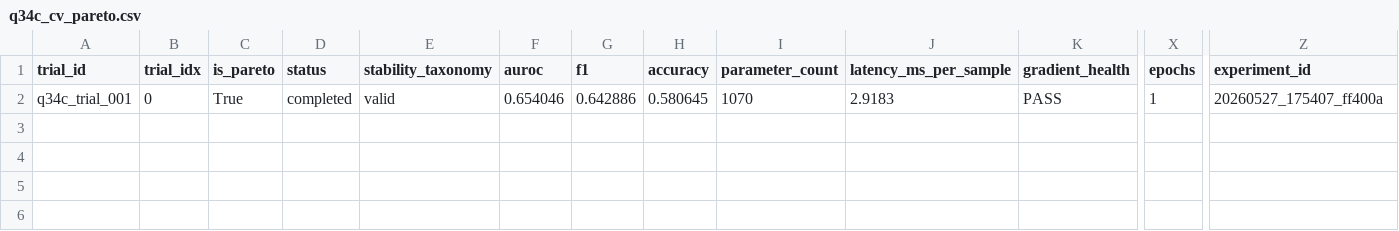
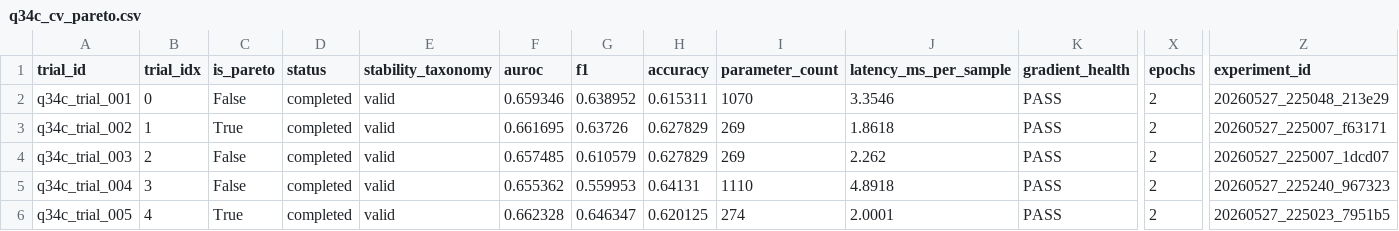
Before and after one commit to Montiel23/QStrata, a CSV file: experiments/leaderboards/q34c_cv_pareto.csv, drawn as a sheet; only a part is shown, gaps mark what is left out; rows hold the shown columns only; the diff names each change by its address in the sheet, - before the commit and + after, or states it on an @@ line.

```diff
--- a/experiments/leaderboards/q34c_cv_pareto.csv
+++ b/experiments/leaderboards/q34c_cv_pareto.csv
-C2 (is_pareto): True
+C2 (is_pareto): False
-F2 (auroc): 0.654046
+F2 (auroc): 0.659346
-G2 (f1): 0.642886
+G2 (f1): 0.638952
-H2 (accuracy): 0.580645
+H2 (accuracy): 0.615311
-J2 (latency_ms_per_sample): 2.9183
+J2 (latency_ms_per_sample): 3.3546
-X2 (epochs): 1
+X2 (epochs): 2
-Z2 (experiment_id): 20260527_175407_ff400a
+Z2 (experiment_id): 20260527_225048_213e29
+row 3: q34c_trial_002 | 1 | True | completed | valid | 0.661695 | 0.63726 | 0.627829 | 269 | 1.8618 | PASS | 2 | 20260527_225007_f63171
+row 4: q34c_trial_003 | 2 | False | completed | valid | 0.657485 | 0.610579 | 0.627829 | 269 | 2.262 | PASS | 2 | 20260527_225007_1dcd07
+row 5: q34c_trial_004 | 3 | False | completed | valid | 0.655362 | 0.559953 | 0.64131 | 1110 | 4.8918 | PASS | 2 | 20260527_225240_967323
+row 6: q34c_trial_005 | 4 | True | completed | valid | 0.662328 | 0.646347 | 0.620125 | 274 | 2.0001 | PASS | 2 | 20260527_225023_7951b5
```
Also changed, not shown: 6 other files.
